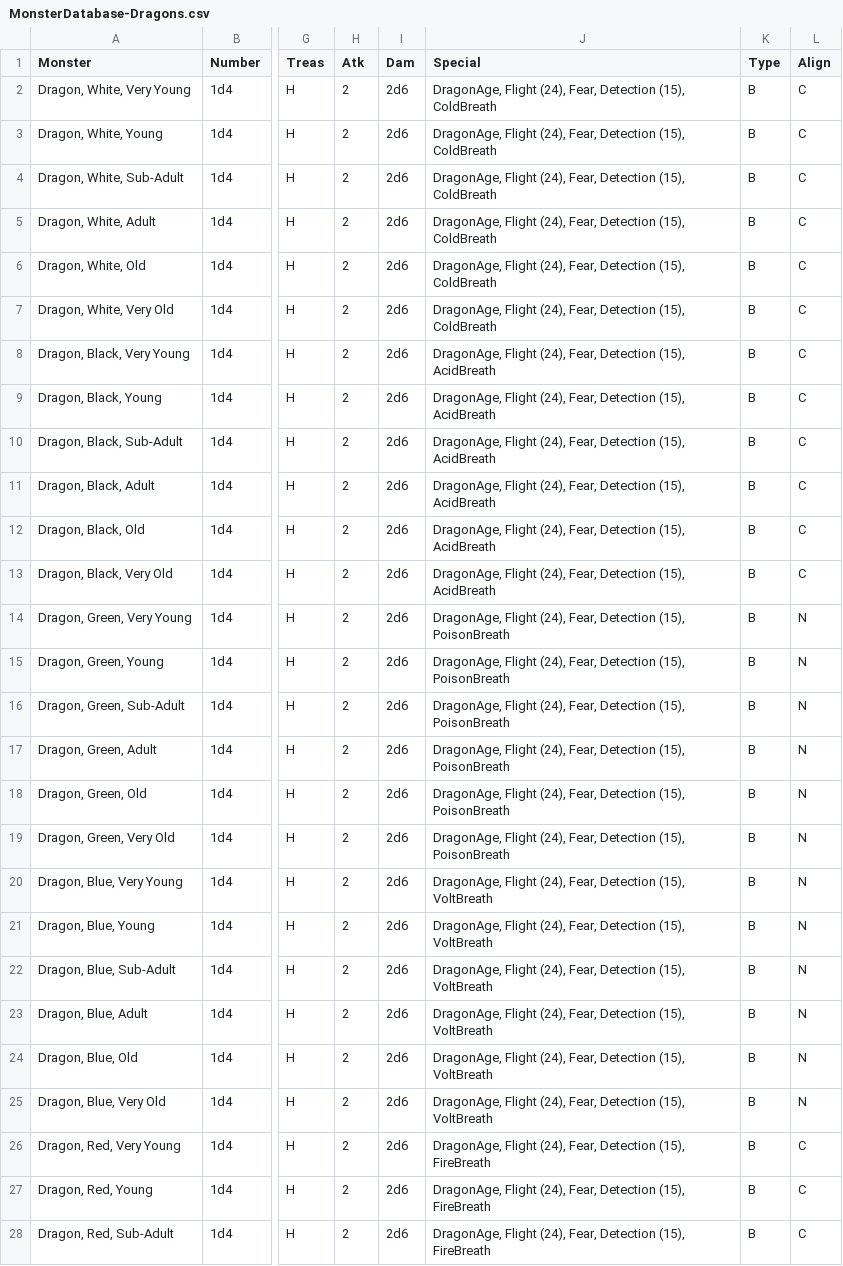
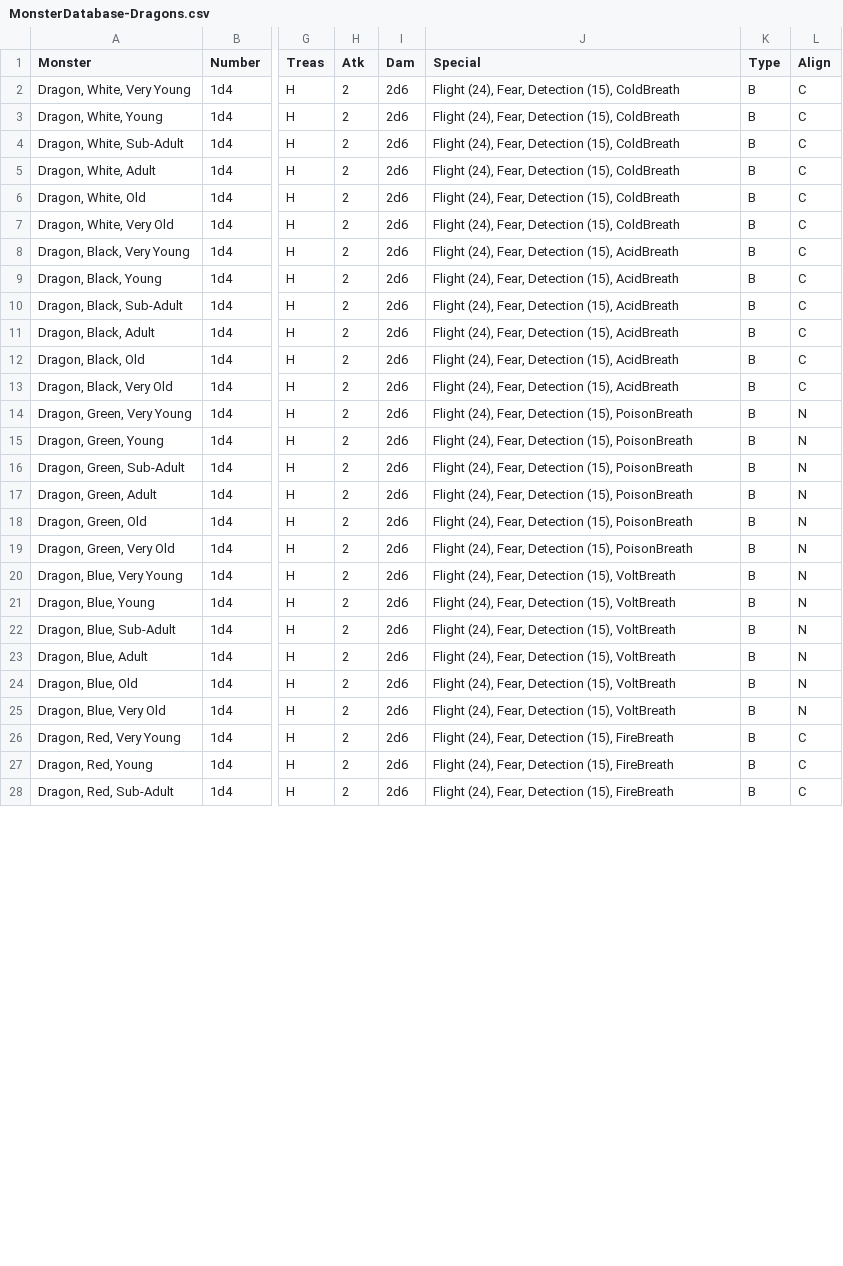
Before and after one commit to danielrcollins1/Arena, a CSV file: MonsterDatabase-Dragons.csv, drawn as a sheet; only a part is shown, gaps mark what is left out; the diff covers the shown part only; the diff names each change by its address in the sheet, - before the commit and + after, or states it on an @@ line.

Commit message:
Refine some special ability identifiers

```diff
--- a/MonsterDatabase-Dragons.csv
+++ b/MonsterDatabase-Dragons.csv
-J2:J7 (Special): DragonAge, Flight (24),…
+J2:J7 (Special): Flight (24),…
-J8:J13 (Special): DragonAge, Flight (24),…
+J8:J13 (Special): Flight (24),…
-J14:J19 (Special): DragonAge, Flight (24),…
+J14:J19 (Special): Flight (24),…
-J20:J25 (Special): DragonAge, Flight (24),…
+J20:J25 (Special): Flight (24),…
-J26:J28 (Special): DragonAge, Flight (24),…
+J26:J28 (Special): Flight (24),…
```
Also changed, not shown: 9 edited cells elsewhere in this file, MonsterDatabase.csv, 3 other files.
